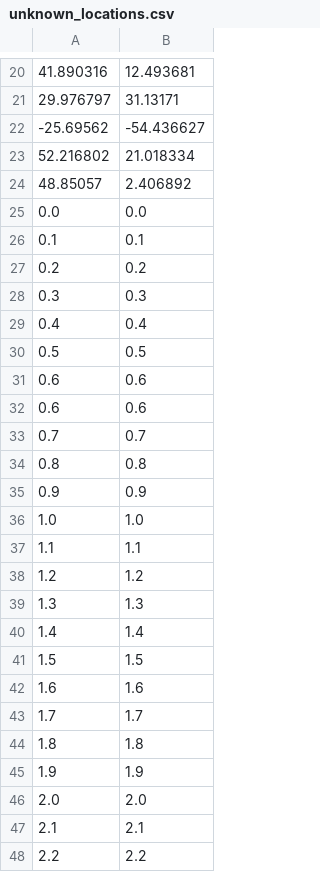
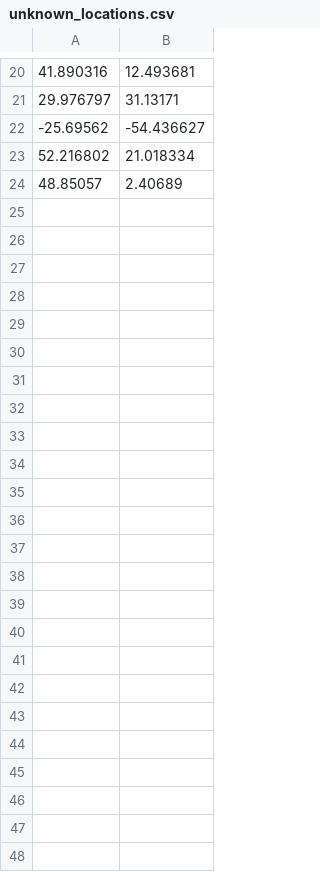
Before and after one commit to renzozuk/Spatial_Interpolation-Java, a CSV file: src/main/resources/unknown_locations.csv, drawn as a sheet; only a part is shown, gaps mark what is left out.

```diff
--- a/src/main/resources/unknown_locations.csv
+++ b/src/main/resources/unknown_locations.csv
@@ -23,26 +23,2 @@
 52.216802;21.018334
-48.85057;2.406892
-0.0;0.0
-0.1;0.1
-0.2;0.2
-0.3;0.3
-0.4;0.4
-0.5;0.5
-0.6;0.6
-0.6;0.6
-0.7;0.7
-0.8;0.8
-0.9;0.9
-1.0;1.0
-1.1;1.1
-1.2;1.2
-1.3;1.3
-1.4;1.4
-1.5;1.5
-1.6;1.6
-1.7;1.7
-1.8;1.8
-1.9;1.9
-2.0;2.0
-2.1;2.1
-2.2;2.2
+48.85057;2.40689
```
Also changed, not shown: 8 other files.
